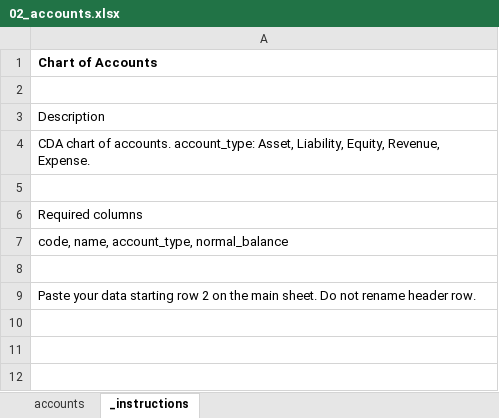
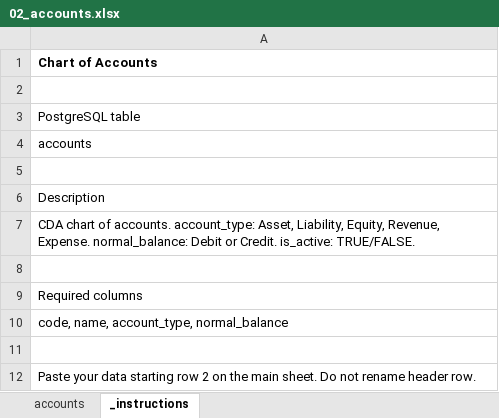
Before and after one commit to cletus-dotcom/coopbooks, an Excel workbook: static/migration_templates/02_accounts.xlsx, sheet _instructions, drawn as a sheet; values as stored, in another font and other column widths than the file's, no borders; addresses are those after the commit; the diff names each change by its address in the sheet, - before the commit and + after, or states it on an @@ line.

```diff
--- a/static/migration_templates/02_accounts.xlsx (sheet _instructions)
+++ b/static/migration_templates/02_accounts.xlsx (sheet _instructions)
+row 3: PostgreSQL table
+row 4: accounts
+row 5: (empty)
-A7: …Revenue, Expense.
+A7: …Revenue, Expense. normal_balance: Debit or Credit. is_active: TRUE/FALSE.
```
Also changed, not shown: static/migration_templates/01_cooperatives.xlsx, static/migration_templates/03_users.xlsx, 45 other files.
